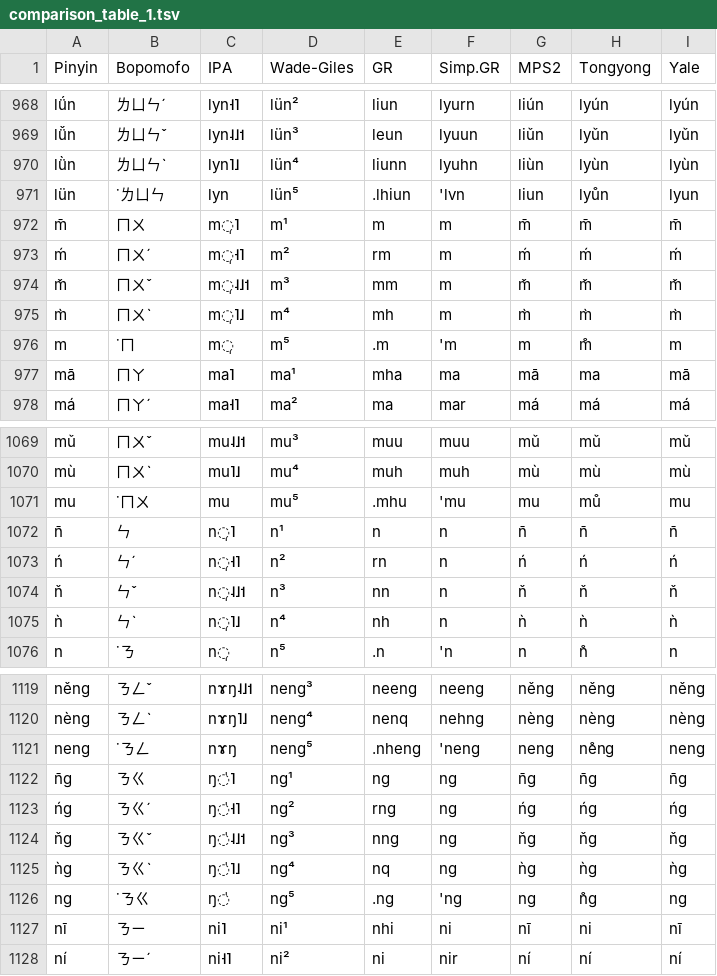
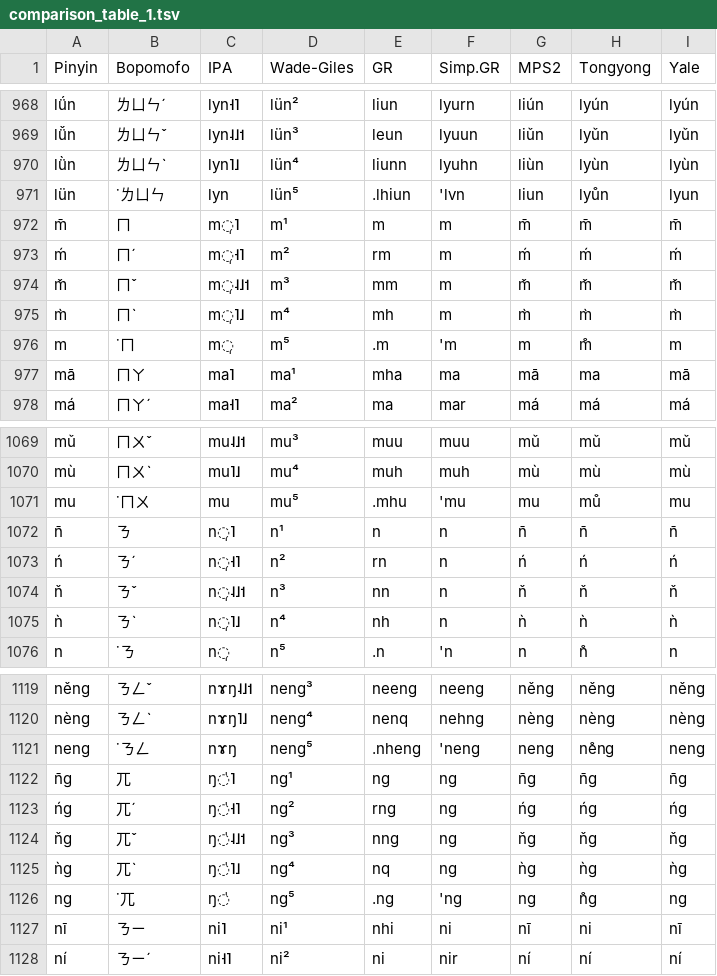
Before and after one commit to SkyEye-FAST/unreadable_language_pack, a TSV file: table/comparison_table_1.tsv, drawn as a sheet; only a part is shown, gaps mark what is left out.

Commit message:
Fix

```diff
--- a/table/comparison_table_1.tsv
+++ b/table/comparison_table_1.tsv
@@ -971,6 +971,6 @@ lǜn	ㄌㄩㄣˋ	lyn˥˩	lün⁴	liunn	lyuhn	liùn	lyùn	lyùn
 lün	˙ㄌㄩㄣ	lyn	lün⁵	.lhiun	'lvn	liun	lyůn	lyun
-m̄	ㄇㄨ	m̩˥	m¹	m	m	m̄	m̄	m̄
-ḿ	ㄇㄨˊ	m̩˧˥	m²	rm	m	ḿ	ḿ	ḿ
-m̌	ㄇㄨˇ	m̩˨˩˦	m³	mm	m	m̌	m̌	m̌
-m̀	ㄇㄨˋ	m̩˥˩	m⁴	mh	m	m̀	m̀	m̀
+m̄	ㄇ	m̩˥	m¹	m	m	m̄	m̄	m̄
+ḿ	ㄇˊ	m̩˧˥	m²	rm	m	ḿ	ḿ	ḿ
+m̌	ㄇˇ	m̩˨˩˦	m³	mm	m	m̌	m̌	m̌
+m̀	ㄇˋ	m̩˥˩	m⁴	mh	m	m̀	m̀	m̀
 m	˙ㄇ	m̩	m⁵	.m	'm	m	m̊	m
@@ -1071,6 +1071,6 @@ mù	ㄇㄨˋ	mu˥˩	mu⁴	muh	muh	mù	mù	mù
 mu	˙ㄇㄨ	mu	mu⁵	.mhu	'mu	mu	mů	mu
-n̄	ㄣ	n̩˥	n¹	n	n	n̄	n̄	n̄
-ń	ㄣˊ	n̩˧˥	n²	rn	n	ń	ń	ń
-ň	ㄣˇ	n̩˨˩˦	n³	nn	n	ň	ň	ň
-ǹ	ㄣˋ	n̩˥˩	n⁴	nh	n	ǹ	ǹ	ǹ
+n̄	ㄋ	n̩˥	n¹	n	n	n̄	n̄	n̄
+ń	ㄋˊ	n̩˧˥	n²	rn	n	ń	ń	ń
+ň	ㄋˇ	n̩˨˩˦	n³	nn	n	ň	ň	ň
+ǹ	ㄋˋ	n̩˥˩	n⁴	nh	n	ǹ	ǹ	ǹ
 n	˙ㄋ	n̩	n⁵	.n	'n	n	n̊	n
@@ -1121,7 +1121,7 @@ nèng	ㄋㄥˋ	nɤŋ˥˩	neng⁴	nenq	nehng	nèng	nèng	nèng
 neng	˙ㄋㄥ	nɤŋ	neng⁵	.nheng	'neng	neng	ne̊ng	neng
-n̄g	ㄋㄍ	ŋ̍˥	ng¹	ng	ng	n̄g	n̄g	n̄g
-ńg	ㄋㄍˊ	ŋ̍˧˥	ng²	rng	ng	ńg	ńg	ńg
-ňg	ㄋㄍˇ	ŋ̍˨˩˦	ng³	nng	ng	ňg	ňg	ňg
-ǹg	ㄋㄍˋ	ŋ̍˥˩	ng⁴	nq	ng	ǹg	ǹg	ǹg
-ng	˙ㄋㄍ	ŋ̍	ng⁵	.ng	'ng	ng	n̊g	ng
+n̄g	兀	ŋ̍˥	ng¹	ng	ng	n̄g	n̄g	n̄g
+ńg	兀ˊ	ŋ̍˧˥	ng²	rng	ng	ńg	ńg	ńg
+ňg	兀ˇ	ŋ̍˨˩˦	ng³	nng	ng	ňg	ňg	ňg
+ǹg	兀ˋ	ŋ̍˥˩	ng⁴	nq	ng	ǹg	ǹg	ǹg
+ng	˙兀	ŋ̍	ng⁵	.ng	'ng	ng	n̊g	ng
 nī	ㄋㄧ	ni˥	ni¹	nhi	ni	nī	ni	nī
```
